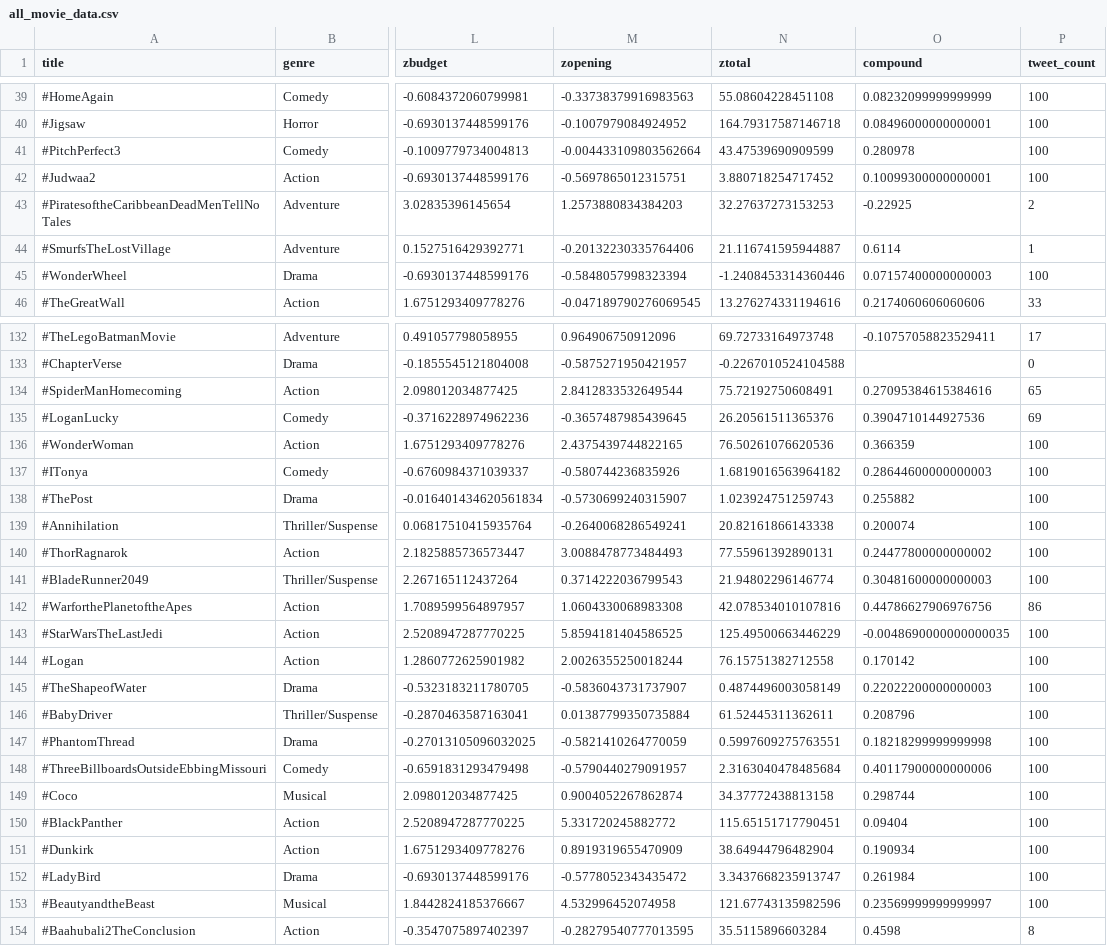
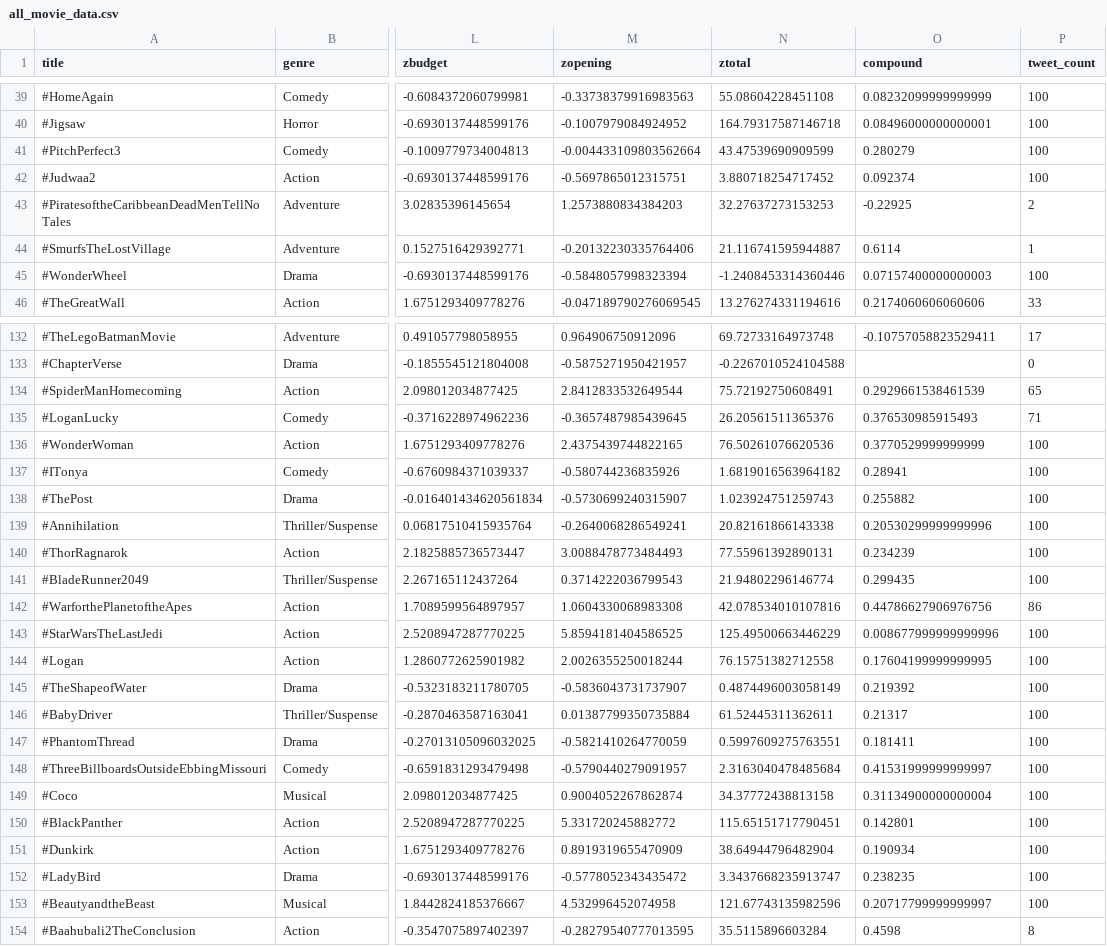
Before and after one commit to Jayleh/dream-reapers, a CSV file: all_movie_data/all_movie_data.csv, drawn as a sheet; only a part is shown, gaps mark what is left out; the diff covers the shown part only; the diff names each change by its address in the sheet, - before the commit and + after, or states it on an @@ line.

Commit message:
ran all movie sentiment again

```diff
--- a/all_movie_data/all_movie_data.csv
+++ b/all_movie_data/all_movie_data.csv
-O41 (compound): 0.280978
+O41 (compound): 0.280279
-O42 (compound): 0.10099300000000001
+O42 (compound): 0.092374
-O134 (compound): 0.27095384615384616
+O134 (compound): 0.2929661538461539
-O135 (compound): 0.3904710144927536
+O135 (compound): 0.376530985915493
-P135 (tweet_count): 69
+P135 (tweet_count): 71
-O136 (compound): 0.366359
+O136 (compound): 0.3770529999999999
-O137 (compound): 0.28644600000000003
+O137 (compound): 0.28941
-O139 (compound): 0.200074
+O139 (compound): 0.20530299999999996
-O140 (compound): 0.24477800000000002
+O140 (compound): 0.234239
-O141 (compound): 0.30481600000000003
+O141 (compound): 0.299435
-O143 (compound): -0.0048690000000000035
+O143 (compound): 0.008677999999999996
-O144 (compound): 0.170142
+O144 (compound): 0.17604199999999995
-O145 (compound): 0.22022200000000003
+O145 (compound): 0.219392
-O146 (compound): 0.208796
+O146 (compound): 0.21317
-O147 (compound): 0.18218299999999998
+O147 (compound): 0.181411
-O148 (compound): 0.40117900000000006
+O148 (compound): 0.41531999999999997
-O149 (compound): 0.298744
+O149 (compound): 0.31134900000000004
-O150 (compound): 0.09404
+O150 (compound): 0.142801
-O152 (compound): 0.261984
+O152 (compound): 0.238235
-O153 (compound): 0.23569999999999997
+O153 (compound): 0.20717799999999997
```
Also changed, not shown: 55 edited cells elsewhere in this file, 9 other files.
